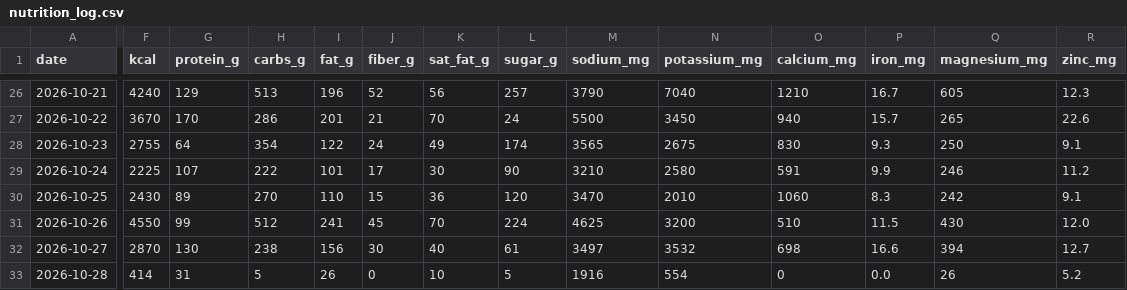
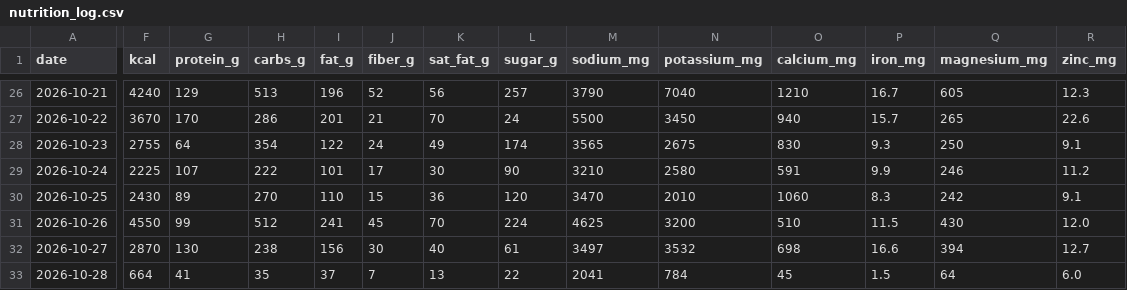
Before and after one commit to bro2jo/leyenda, a CSV file: real/logs/nutrition_log.csv, drawn as a sheet; only a part is shown, gaps mark what is left out; the diff covers the shown part only; the diff names each change by its address in the sheet, - before the commit and + after, or states it on an @@ line.

```diff
--- a/real/logs/nutrition_log.csv
+++ b/real/logs/nutrition_log.csv
-F33 (kcal): 414
+F33 (kcal): 664
-G33 (protein_g): 31
+G33 (protein_g): 41
-H33 (carbs_g): 5
+H33 (carbs_g): 35
-I33 (fat_g): 26
+I33 (fat_g): 37
-J33 (fiber_g): 0
+J33 (fiber_g): 7
-K33 (sat_fat_g): 10
+K33 (sat_fat_g): 13
-L33 (sugar_g): 5
+L33 (sugar_g): 22
-M33 (sodium_mg): 1916
+M33 (sodium_mg): 2041
-N33 (potassium_mg): 554
+N33 (potassium_mg): 784
-O33 (calcium_mg): 0
+O33 (calcium_mg): 45
-P33 (iron_mg): 0.0
+P33 (iron_mg): 1.5
-Q33 (magnesium_mg): 26
+Q33 (magnesium_mg): 64
-R33 (zinc_mg): 5.2
+R33 (zinc_mg): 6.0
```
Also changed, not shown: 2 edited cells elsewhere in this file, engine/deeds.csv, real/logs/food_entries.csv, 5 other files.
